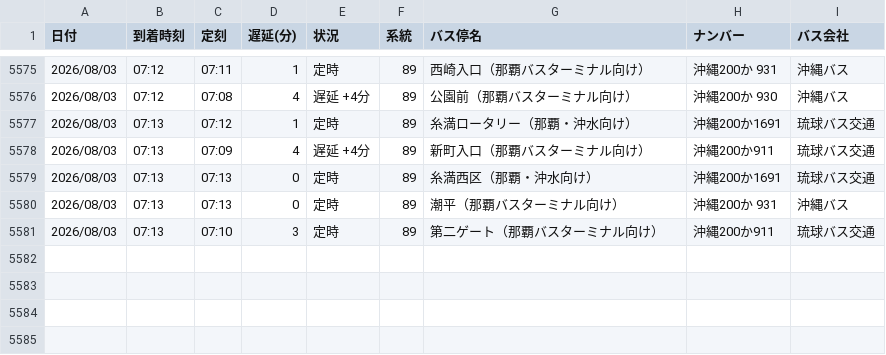
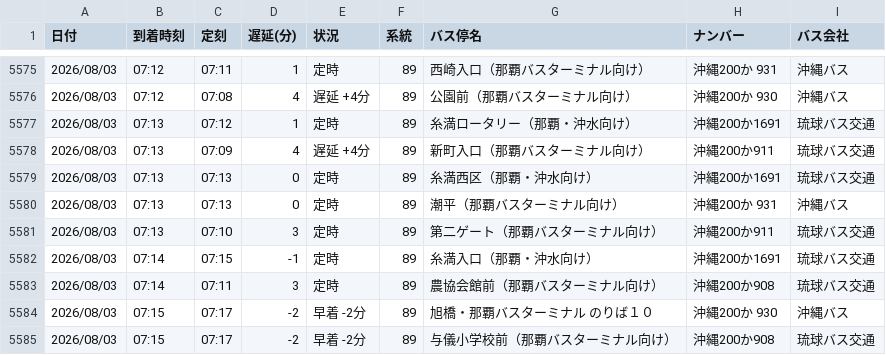
Before and after one commit to uy819/bus-tracker, a CSV file: bus_arrival_log.csv, drawn as a sheet; only a part is shown, gaps mark what is left out.

```diff
--- a/bus_arrival_log.csv
+++ b/bus_arrival_log.csv
@@ -5581 +5581,5 @@
 2026/08/03,07:13,07:10,3,定時,89,第二ゲート（那覇バスターミナル向け）,沖縄200か911,琉球バス交通
+2026/08/03,07:14,07:15,-1,定時,89,糸満入口（那覇・沖水向け）,沖縄200か1691,琉球バス交通
+2026/08/03,07:14,07:11,3,定時,89,農協会館前（那覇バスターミナル向け）,沖縄200か908,琉球バス交通
+2026/08/03,07:15,07:17,-2,早着 -2分,89,旭橋・那覇バスターミナル　のりば１０,沖縄200か 930,沖縄バス
+2026/08/03,07:15,07:17,-2,早着 -2分,89,与儀小学校前（那覇バスターミナル向け）,沖縄200か908,琉球バス交通
```
Also changed, not shown: 1 other file.
